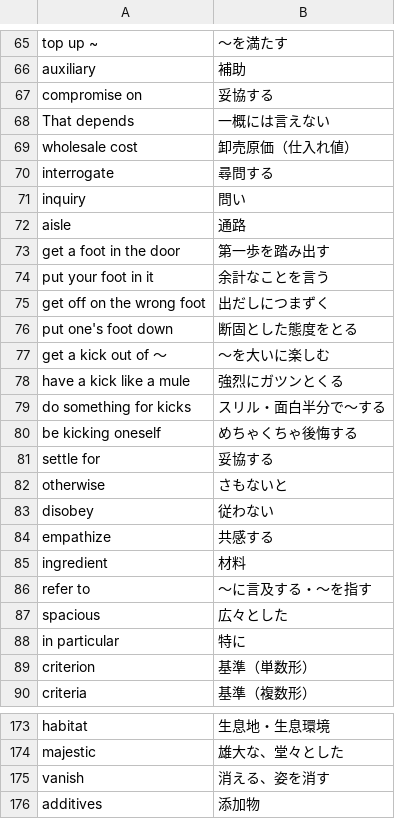
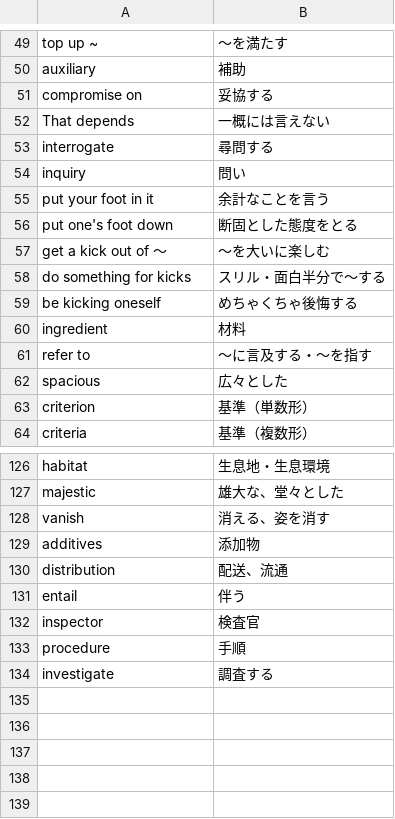
Before and after one commit to reichii2525/my-english-quiz, a CSV file: 英単語 - シート1.csv, drawn as a sheet; only a part is shown, gaps mark what is left out; the diff covers the shown part only.

```diff
--- a/英単語 - シート1.csv
+++ b/英単語 - シート1.csv
@@ -68,18 +52,9 @@ compromise on,妥協する
 That depends,一概には言えない
-wholesale cost,卸売原価（仕入れ値）
 interrogate,尋問する
 inquiry,問い
-aisle,通路
-get a foot in the door,第一歩を踏み出す
 put your foot in it,余計なことを言う
-get off on the wrong foot,出だしにつまずく
 put one's foot down,断固とした態度をとる
 get a kick out of 〜,〜を大いに楽しむ
-have a kick like a mule,強烈にガツンとくる
 do something for kicks,スリル・面白半分で〜する
 be kicking oneself,めちゃくちゃ後悔する
-settle for,妥協する
-otherwise,さもないと
-disobey,従わない
-empathize,共感する
 ingredient,材料
@@ -87,3 +62,2 @@ refer to,〜に言及する・〜を指す
 spacious,広々とした
-in particular,特に
 criterion,基準（単数形）
@@ -180 +129,6 @@ vanish,消える、姿を消す
 additives,添加物
+distribution,配送、流通
+entail,伴う
+inspector,検査官
+procedure,手順
+investigate,調査する
```
Also changed, not shown: 37 removed rows elsewhere in this file.
